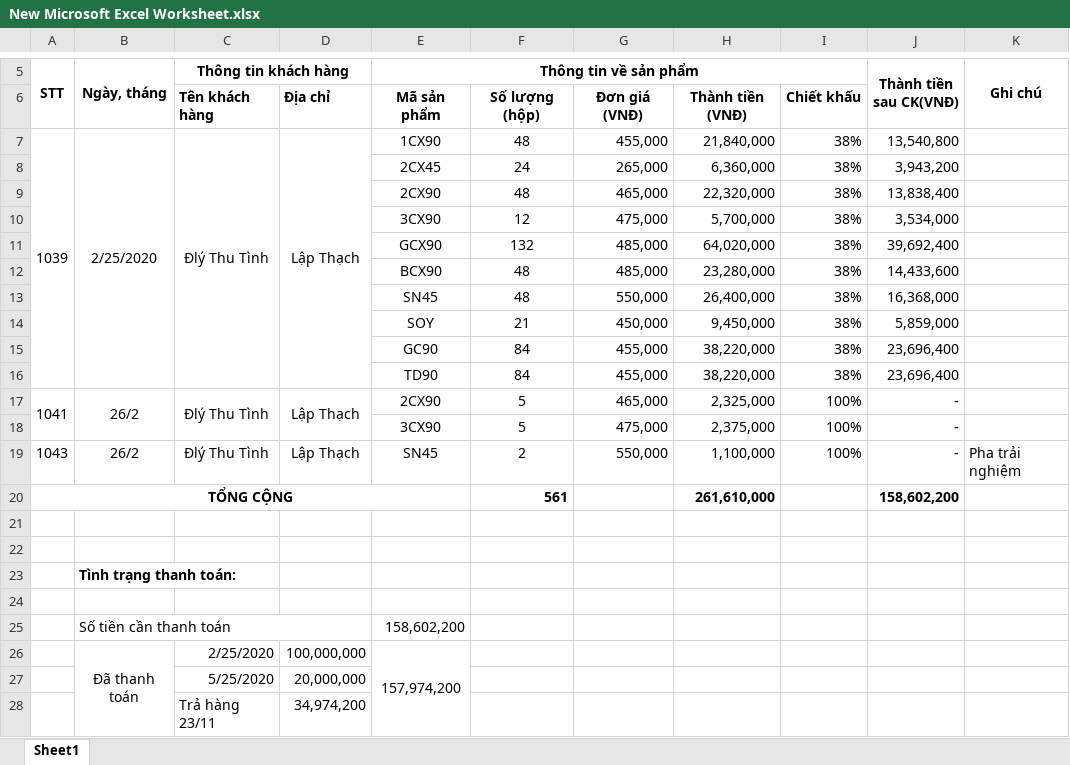
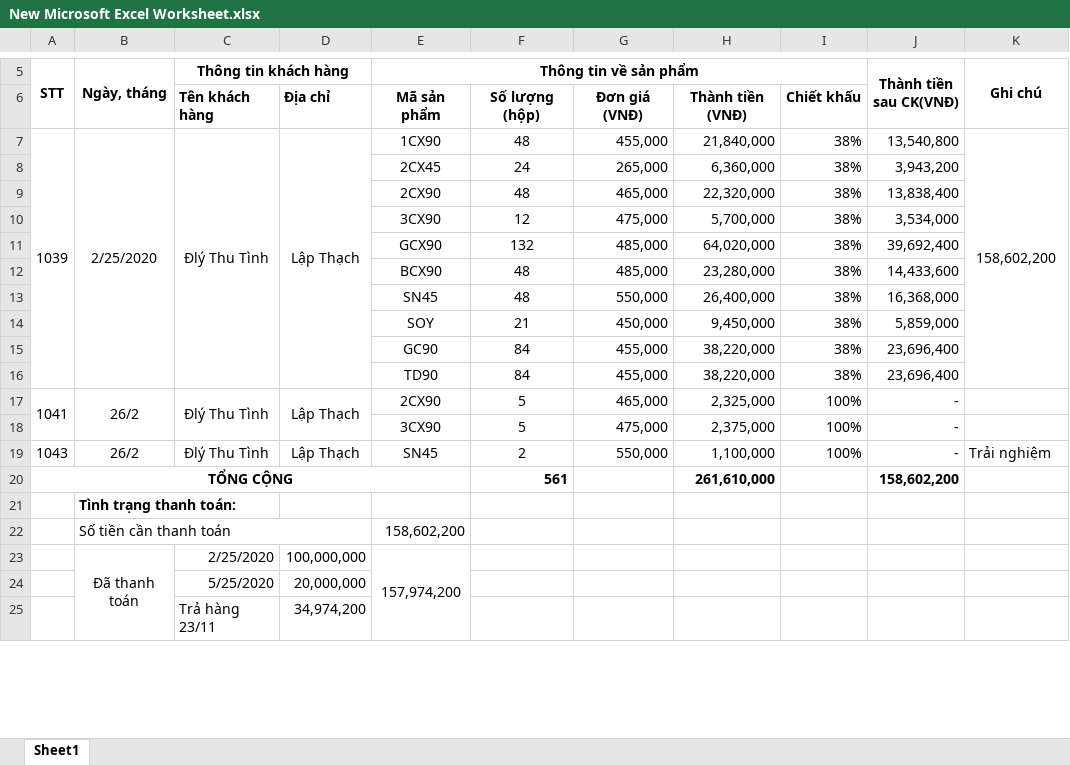
Before and after one commit to lexusna98/HangWorkspace, an Excel workbook: KẾ TOÁN - THÁI HẰNG/CÔNG NỢ/TÌNH THU/New Microsoft Excel Worksheet.xlsx, sheet Sheet1, drawn as a sheet; only a part is shown, gaps mark what is left out; values as stored, in another font and other column widths than the file's, no borders; removed rows and columns are numbered as before the commit, all else as after; the diff covers the shown part only; the diff names each change by its address in the sheet, - before the commit and + after, or states it on an @@ line.

```diff
--- a/KẾ TOÁN - THÁI HẰNG/CÔNG NỢ/TÌNH THU/New Microsoft Excel Worksheet.xlsx (sheet Sheet1)
+++ b/KẾ TOÁN - THÁI HẰNG/CÔNG NỢ/TÌNH THU/New Microsoft Excel Worksheet.xlsx (sheet Sheet1)
-K7 (Ghi chú): (empty)
+K7 (Ghi chú): 158,602,200
+K7:K16 merged
-K19 (Ghi chú): Pha trải nghiệm
+K19 (Ghi chú): Trải nghiệm
-row 21: (empty)
-row 22: (empty)
-row 24: (empty)
```
Also changed, not shown: 9 added rows elsewhere in this sheet, formulas that keep their value.
